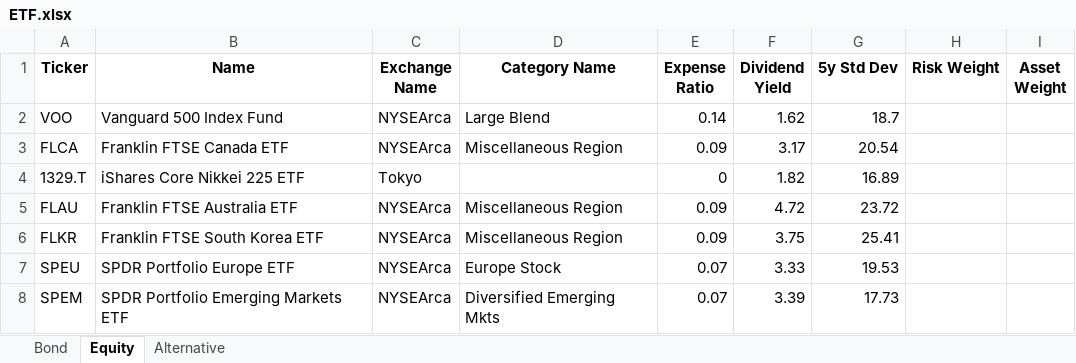
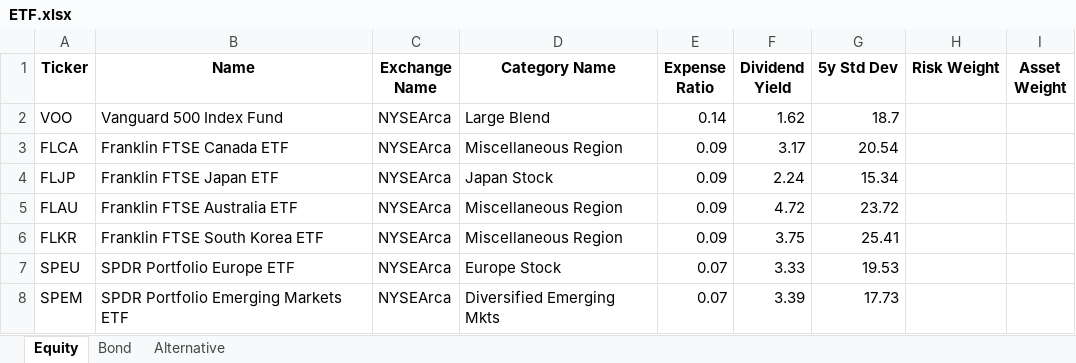
Before and after one commit to whoxamxl/AssetAllocationPy, an Excel workbook: src/ETF.xlsx, sheet Equity, drawn as a sheet; values as stored, in another font and other column widths than the file's, no borders; removed rows and columns are numbered as before the commit, all else as after; the diff names each change by its address in the sheet, - before the commit and + after, or states it on an @@ line.

Commit message:
add monte carlo VaR calculation for each category exclude foreign ETF from the ETF.xlsx

```diff
--- a/src/ETF.xlsx (sheet Equity)
+++ b/src/ETF.xlsx (sheet Equity)
@@ sheet tab order changed: Equity | Bond | Alternative @@
-row 4: 1329.T | iShares Core Nikkei 225 ETF | Tokyo |  | 0 | 1.82 | 16.89
+row 4: FLJP | Franklin FTSE Japan ETF | NYSEArca | Japan Stock | 0.09 | 2.24 | 15.34
```
Also changed, not shown: 3 other files.
